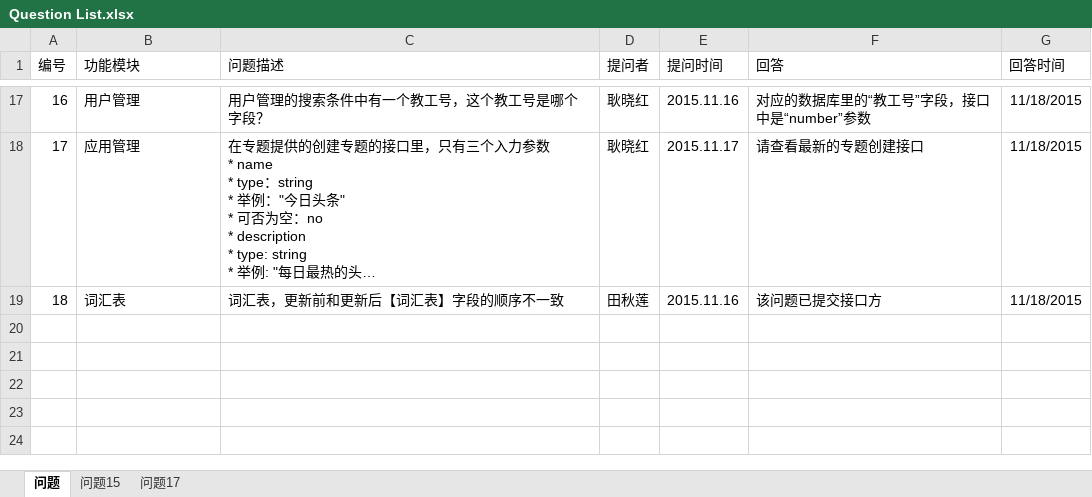
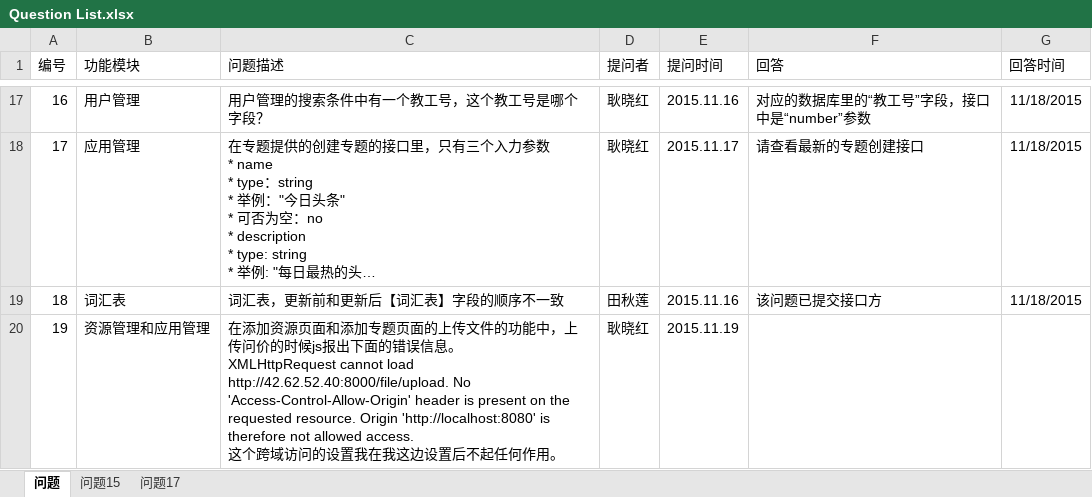
Before and after one commit to gengxiaohong/project, an Excel workbook: doc/Question List.xlsx, sheet 问题, drawn as a sheet; only a part is shown, gaps mark what is left out; long unchanged cells end in …; values as stored, in another font and other column widths than the file's, no borders; ↵ is a line break in a cell; the diff names each change by its address in the sheet, - before the commit and + after, or states it on an @@ line.

Commit message:
Add question and fixed the pending question according to the answer in question list

```diff
--- a/doc/Question List.xlsx (sheet 问题)
+++ b/doc/Question List.xlsx (sheet 问题)
+row 20: 19 | 资源管理和应用管理 | 在添加资源页面和添加专题页面的上传文件的功能中，上传问价的时候js报出下面的错误信息。 ↵ XMLHttpRequest cannot load http://42.62.52.40:8000/file/upload. No 'Access-Control-Allow-Origin' header is present on the requested resource. Origin 'http://localhost:8080' is therefore not allowed access. ↵ 这个跨域访问的设置我在我这边设置后不起任何作用。 | 耿晓红 | 2015.11.19
```
Also changed, not shown: charts or pictures, 5 other files.
